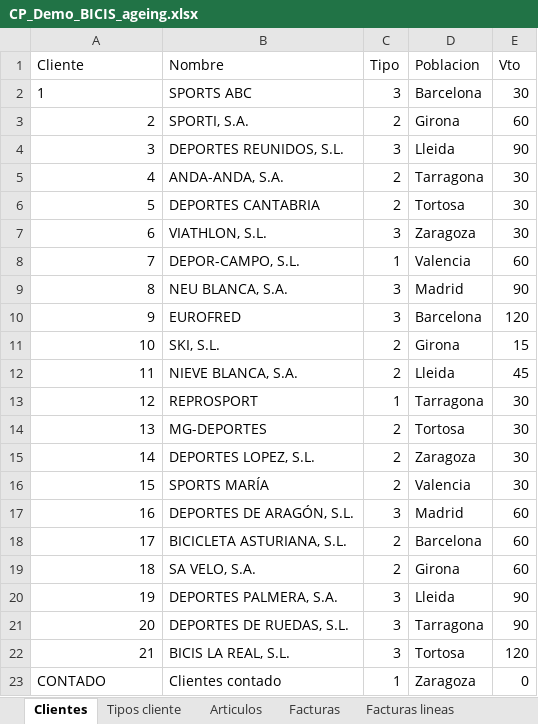
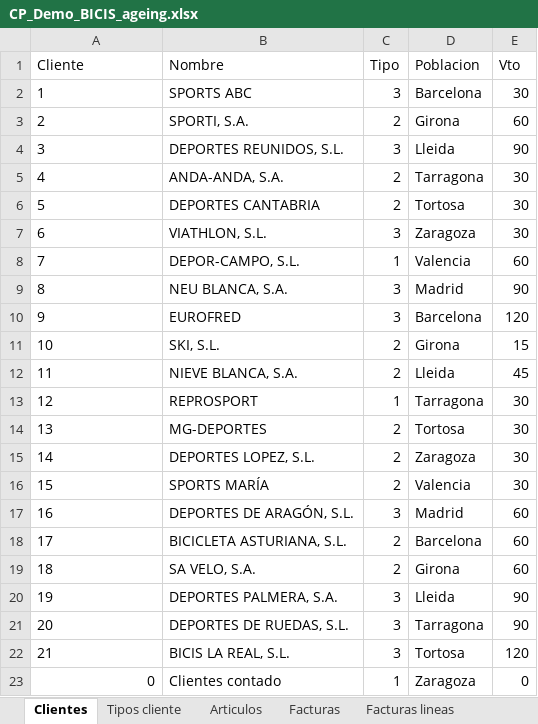
Before and after one commit to raulbm/Herramientas-avanzadas-de-excel, an Excel workbook: downloads/CP_Demo_BICIS_ageing.xlsx, sheet Clientes, drawn as a sheet; values as stored, in another font and other column widths than the file's, no borders; table styles not drawn; the diff names each change by its address in the sheet, - before the commit and + after, or states it on an @@ line.

```diff
--- a/downloads/CP_Demo_BICIS_ageing.xlsx (sheet Clientes)
+++ b/downloads/CP_Demo_BICIS_ageing.xlsx (sheet Clientes)
-A3:A22 alignment: right
+A3:A22 alignment: left
-A23 (Cliente): CONTADO
+A23 (Cliente): 0
```
Also changed, not shown: sheet Facturas lineas, sheet Facturas, hidden cells, downloads/CP_Solucion_Demo_BICIS_ageing.xlsx, 2 other files.
